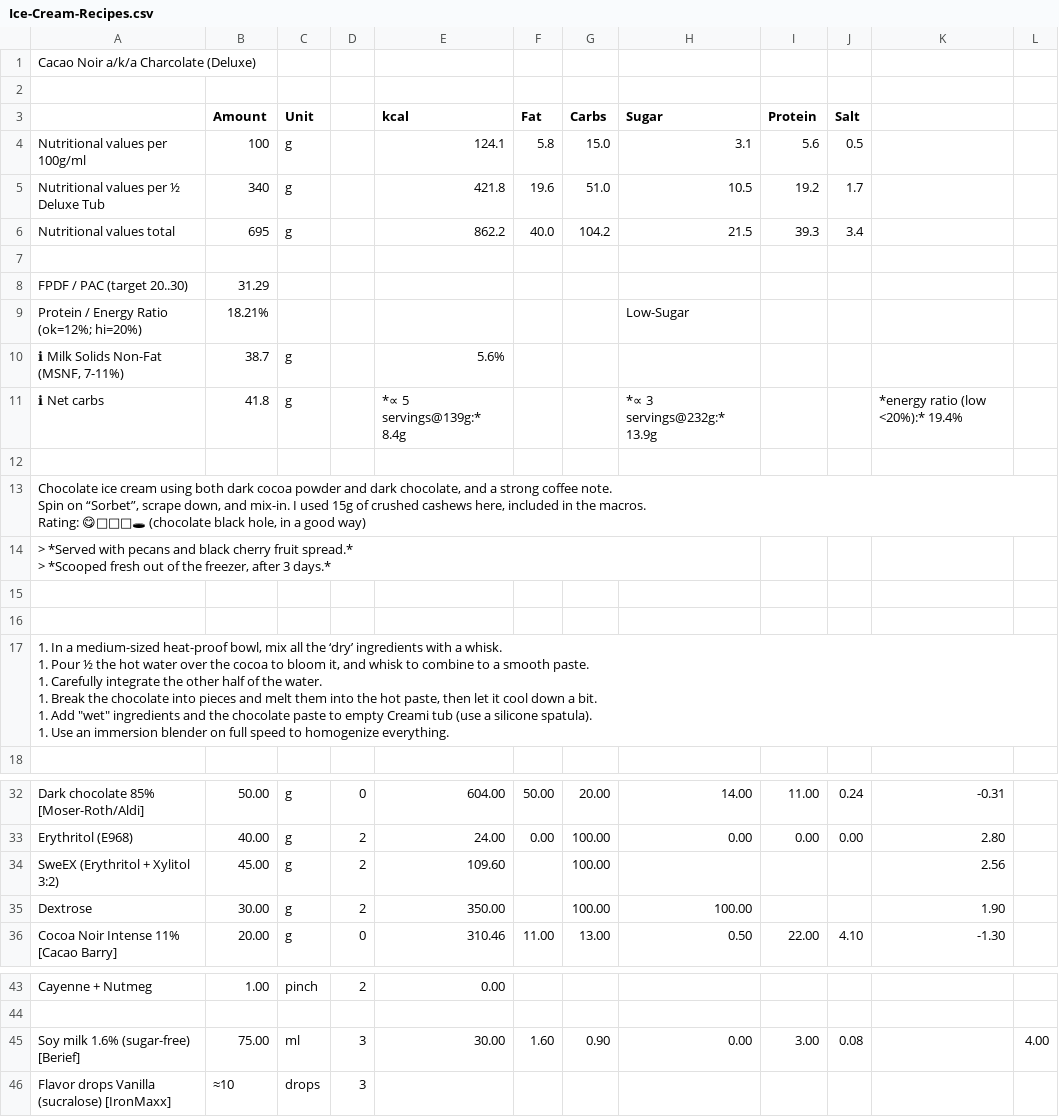
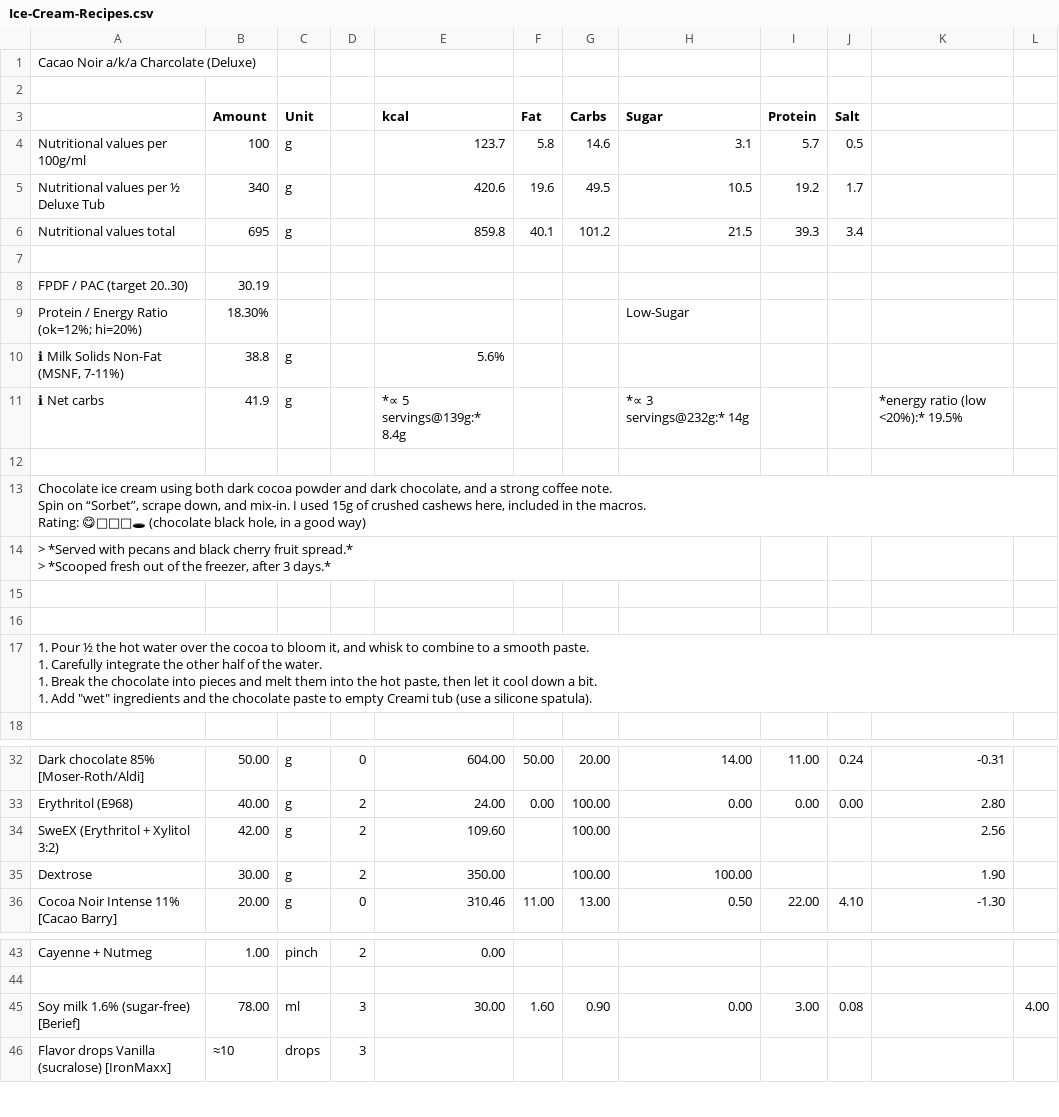
Before and after one commit to jhermann/ice-creamery, a CSV file: recipes/Cacao Noir (Deluxe)/Ice-Cream-Recipes.csv, drawn as a sheet; only a part is shown, gaps mark what is left out; ↵ is a line break in a cell; the diff names each change by its address in the sheet, - before the commit and + after, or states it on an @@ line.

Commit message:
fix instructions, minor recipe changes

```diff
--- a/recipes/Cacao Noir (Deluxe)/Ice-Cream-Recipes.csv
+++ b/recipes/Cacao Noir (Deluxe)/Ice-Cream-Recipes.csv
-E4 (kcal): 124.1
+E4 (kcal): 123.7
-G4 (Carbs): 15.0
+G4 (Carbs): 14.6
-I4 (Protein): 5.6
+I4 (Protein): 5.7
-E5 (kcal): 421.8
+E5 (kcal): 420.6
-G5 (Carbs): 51.0
+G5 (Carbs): 49.5
-E6 (kcal): 862.2
+E6 (kcal): 859.8
-F6 (Fat): 40.0
+F6 (Fat): 40.1
-G6 (Carbs): 104.2
+G6 (Carbs): 101.2
-B8 (Amount): 31.29
+B8 (Amount): 30.19
-B9 (Amount): 18.21%
+B9 (Amount): 18.30%
-B10 (Amount): 38.7
+B10 (Amount): 38.8
-B11 (Amount): 41.8
+B11 (Amount): 41.9
-H11 (Sugar): *∝ 3 servings@232g:* 13.9g
+H11 (Sugar): *∝ 3 servings@232g:* 14g
-K11: *energy ratio (low <20%):* 19.4%
+K11: *energy ratio (low <20%):* 19.5%
-A17: 1. In a medium-sized heat-proof bowl, mix all the ‘dry’ ingredients with a whisk. ↵ 1. Pour ½ the hot water over the cocoa to bloom it, and whisk to combine to a smooth paste. ↵ 1. Carefully integrate the other half of the water. ↵ 1. Break the chocolate into pieces and melt them into the hot paste, then let it cool down a bit. ↵ 1. Add "wet" ingredients and the chocolate paste to empty Creami tub (use a silicone spatula). ↵ 1. Use an immersion blender on full speed to homogenize everything.
+A17: 1. Pour ½ the hot water over the cocoa to bloom it, and whisk to combine to a smooth paste. ↵ 1. Carefully integrate the other half of the water. ↵ 1. Break the chocolate into pieces and melt them into the hot paste, then let it cool down a bit. ↵ 1. Add "wet" ingredients and the chocolate paste to empty Creami tub (use a silicone spatula).
-B34 (Amount): 45.00
+B34 (Amount): 42.00
-B45 (Amount): 75.00
+B45 (Amount): 78.00
```
Also changed, not shown: 1 other file.
